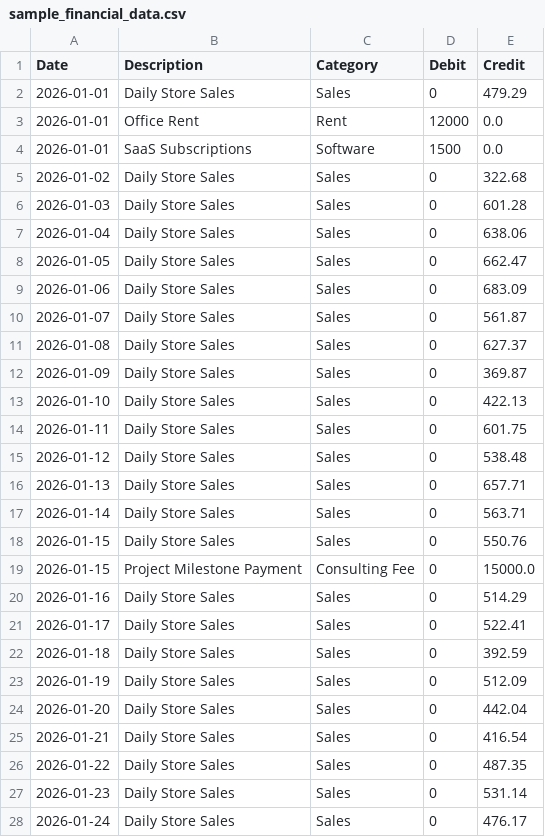
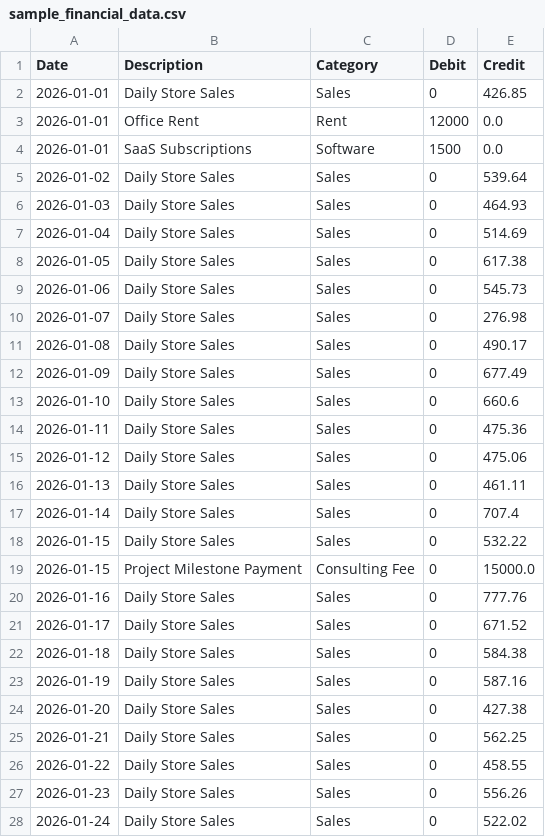
Before and after one commit to gzrx/UMHackaton-2026, a CSV file: data/sample_financial_data.csv, drawn as a sheet; only a part is shown; the diff covers the shown part only.

```diff
--- a/data/sample_financial_data.csv
+++ b/data/sample_financial_data.csv
@@ -1,28 +1,28 @@
 Date,Description,Category,Debit,Credit
-2026-01-01,Daily Store Sales,Sales,0,479.29
+2026-01-01,Daily Store Sales,Sales,0,426.85
 2026-01-01,Office Rent,Rent,12000,0.0
 2026-01-01,SaaS Subscriptions,Software,1500,0.0
-2026-01-02,Daily Store Sales,Sales,0,322.68
-2026-01-03,Daily Store Sales,Sales,0,601.28
-2026-01-04,Daily Store Sales,Sales,0,638.06
-2026-01-05,Daily Store Sales,Sales,0,662.47
-2026-01-06,Daily Store Sales,Sales,0,683.09
-2026-01-07,Daily Store Sales,Sales,0,561.87
-2026-01-08,Daily Store Sales,Sales,0,627.37
-2026-01-09,Daily Store Sales,Sales,0,369.87
-2026-01-10,Daily Store Sales,Sales,0,422.13
-2026-01-11,Daily Store Sales,Sales,0,601.75
-2026-01-12,Daily Store Sales,Sales,0,538.48
-2026-01-13,Daily Store Sales,Sales,0,657.71
-2026-01-14,Daily Store Sales,Sales,0,563.71
-2026-01-15,Daily Store Sales,Sales,0,550.76
+2026-01-02,Daily Store Sales,Sales,0,539.64
+2026-01-03,Daily Store Sales,Sales,0,464.93
+2026-01-04,Daily Store Sales,Sales,0,514.69
+2026-01-05,Daily Store Sales,Sales,0,617.38
+2026-01-06,Daily Store Sales,Sales,0,545.73
+2026-01-07,Daily Store Sales,Sales,0,276.98
+2026-01-08,Daily Store Sales,Sales,0,490.17
+2026-01-09,Daily Store Sales,Sales,0,677.49
+2026-01-10,Daily Store Sales,Sales,0,660.6
+2026-01-11,Daily Store Sales,Sales,0,475.36
+2026-01-12,Daily Store Sales,Sales,0,475.06
+2026-01-13,Daily Store Sales,Sales,0,461.11
+2026-01-14,Daily Store Sales,Sales,0,707.4
+2026-01-15,Daily Store Sales,Sales,0,532.22
 2026-01-15,Project Milestone Payment,Consulting Fee,0,15000.0
-2026-01-16,Daily Store Sales,Sales,0,514.29
-2026-01-17,Daily Store Sales,Sales,0,522.41
-2026-01-18,Daily Store Sales,Sales,0,392.59
-2026-01-19,Daily Store Sales,Sales,0,512.09
-2026-01-20,Daily Store Sales,Sales,0,442.04
-2026-01-21,Daily Store Sales,Sales,0,416.54
-2026-01-22,Daily Store Sales,Sales,0,487.35
-2026-01-23,Daily Store Sales,Sales,0,531.14
-2026-01-24,Daily Store Sales,Sales,0,476.17
+2026-01-16,Daily Store Sales,Sales,0,777.76
+2026-01-17,Daily Store Sales,Sales,0,671.52
+2026-01-18,Daily Store Sales,Sales,0,584.38
+2026-01-19,Daily Store Sales,Sales,0,587.16
+2026-01-20,Daily Store Sales,Sales,0,427.38
+2026-01-21,Daily Store Sales,Sales,0,562.25
+2026-01-22,Daily Store Sales,Sales,0,458.55
+2026-01-23,Daily Store Sales,Sales,0,556.26
+2026-01-24,Daily Store Sales,Sales,0,522.02
```
Also changed, not shown: 157 edited cells elsewhere in this file, data/crisis_mock_data.csv, data/good_performance.csv, 4 other files.
